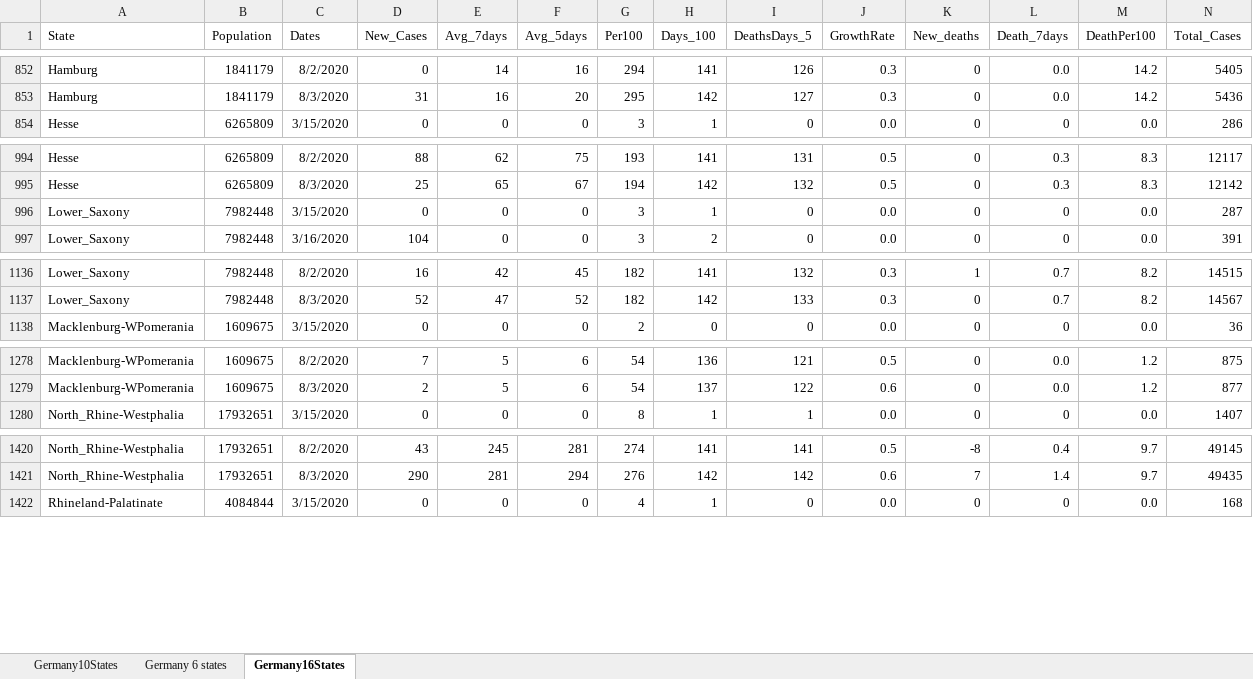
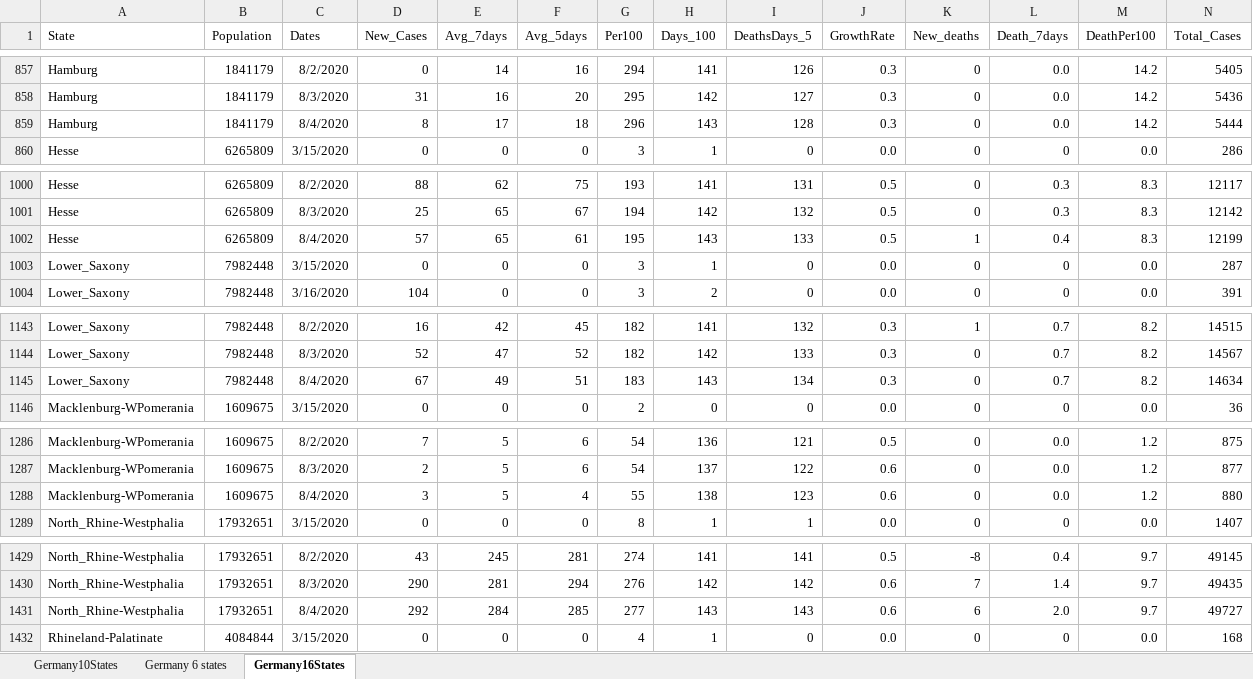
Before and after one commit to nyyubio/First_Website, an Excel workbook: public/data/Germany16StatesXLSX.xlsx, sheet Germany16States, drawn as a sheet; only a part is shown, gaps mark what is left out; values as stored, in another font and other column widths than the file's, no borders; rows hold the shown columns only; the diff covers the shown part only; the diff names each change by its address in the sheet, - before the commit and + after, or states it on an @@ line.

Commit message:
August 4 update
-Updated German data

```diff
--- a/public/data/Germany16StatesXLSX.xlsx (sheet Germany16States)
+++ b/public/data/Germany16StatesXLSX.xlsx (sheet Germany16States)
+row 859: Hamburg | 1841179 | 8/4/2020 | 8 | 17 | 18 | 296 | 143 | 128 | 0.3 | 0 | 0.0 | 14.2 | 5444
+row 1002: Hesse | 6265809 | 8/4/2020 | 57 | 65 | 61 | 195 | 143 | 133 | 0.5 | 1 | 0.4 | 8.3 | 12199
+row 1145: Lower_Saxony | 7982448 | 8/4/2020 | 67 | 49 | 51 | 183 | 143 | 134 | 0.3 | 0 | 0.7 | 8.2 | 14634
+row 1288: Macklenburg-WPomerania | 1609675 | 8/4/2020 | 3 | 5 | 4 | 55 | 138 | 123 | 0.6 | 0 | 0.0 | 1.2 | 880
+row 1431: North_Rhine-Westphalia | 17932651 | 8/4/2020 | 292 | 284 | 285 | 277 | 143 | 143 | 0.6 | 6 | 2.0 | 9.7 | 49727
```
Also changed, not shown: 11 added rows and 18 edited cells elsewhere in this sheet, formulas that keep their value, static/data/Germany16StatesXLSX.xlsx, 44 other files.
